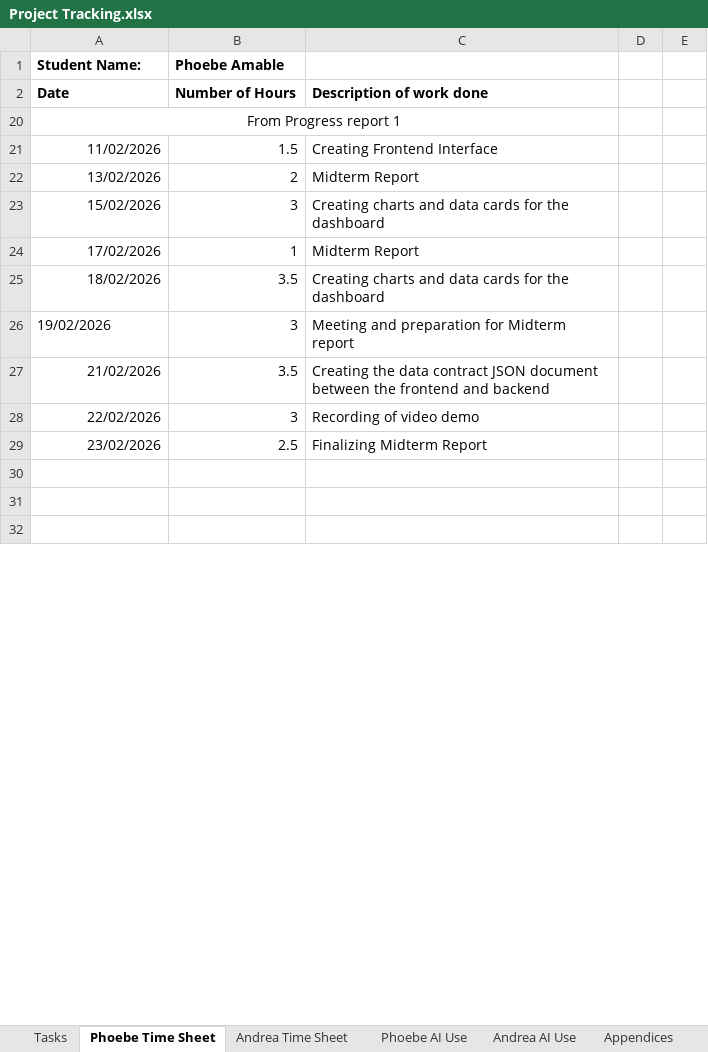
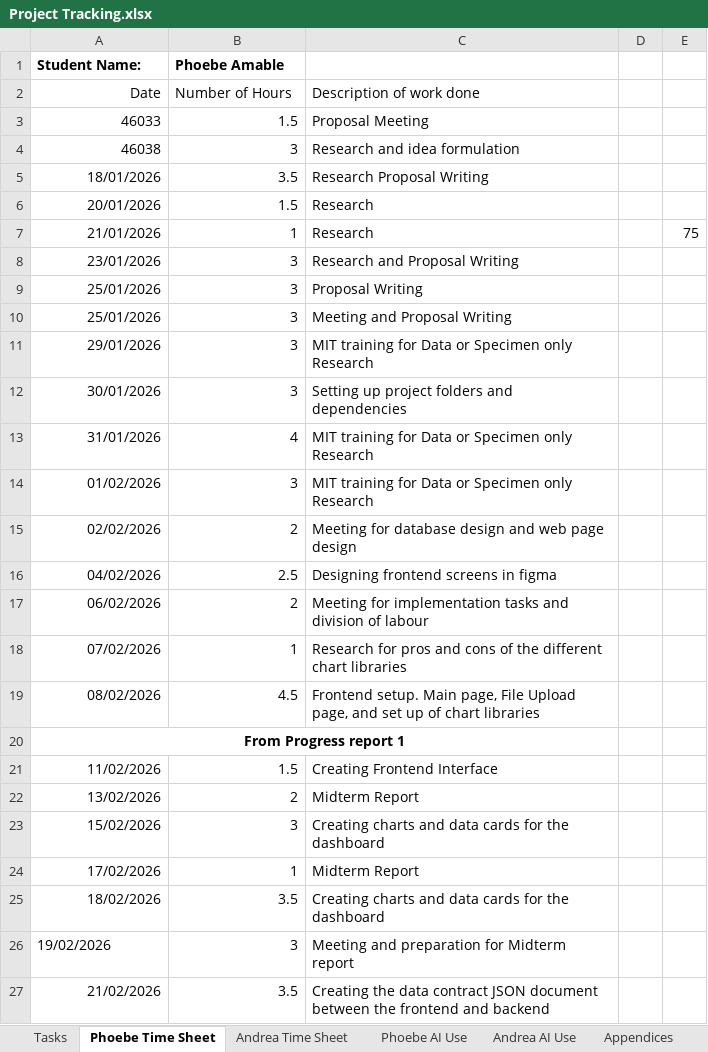
Before and after one commit to peamable/BottleneckIQ, an Excel workbook: DocumentsAndReports/Project Tracking.xlsx, sheet Phoebe Time Sheet, drawn as a sheet; only a part is shown; the shorter side is filled out with more unchanged rows; values as stored, in another font and other column widths than the file's, no borders; the diff covers the shown part only; the diff names each change by its address in the sheet, - before the commit and + after, or states it on an @@ line.

```diff
--- a/DocumentsAndReports/Project Tracking.xlsx (sheet Phoebe Time Sheet)
+++ b/DocumentsAndReports/Project Tracking.xlsx (sheet Phoebe Time Sheet)
-A2:C2 bold: on
+A2:C2 bold: off
-A2 alignment: left
+A2 alignment: right
+row 3: 46033 | 1.5 | Proposal Meeting
+row 4: 46038 | 3 | Research and idea formulation
@@ row 5 unhidden: 18/01/2026 | 3.5 | Research Proposal Writing @@
@@ row 6 unhidden: 20/01/2026 | 1.5 | Research @@
+row 7: 21/01/2026 | 1 | Research |  | 75
@@ row 8 unhidden: 23/01/2026 | 3 | Research and Proposal Writing @@
@@ row 9 unhidden: 25/01/2026 | 3 | Proposal Writing @@
@@ row 10 unhidden: 25/01/2026 | 3 | Meeting and Proposal Writing @@
@@ row 11 unhidden: 29/01/2026 | 3 | MIT training for Data or Specimen only Research @@
@@ row 12 unhidden: 30/01/2026 | 3 | Setting up project folders and dependencies @@
@@ row 13 unhidden: 31/01/2026 | 4 | MIT training for Data or Specimen only Research @@
@@ row 14 unhidden: 01/02/2026 | 3 | MIT training for Data or Specimen only Research @@
@@ row 15 unhidden: 02/02/2026 | 2 | Meeting for database design and web page design @@
@@ row 16 unhidden: 04/02/2026 | 2.5 | Designing frontend screens in figma @@
@@ row 17 unhidden: 06/02/2026 | 2 | Meeting for implementation tasks and division of labour @@
@@ row 18 unhidden: 07/02/2026 | 1 | Research for pros and cons of the different chart libraries @@
@@ row 19 unhidden: 08/02/2026 | 4.5 | Frontend setup. Main page, File Upload page, and set up of chart libraries @@
-A20 bold: off
+A20 bold: on
```
Also changed, not shown: 16 added rows and 1 edited cell elsewhere in this sheet, sheet Phoebe AI Use, hidden cells, 1 other file.
